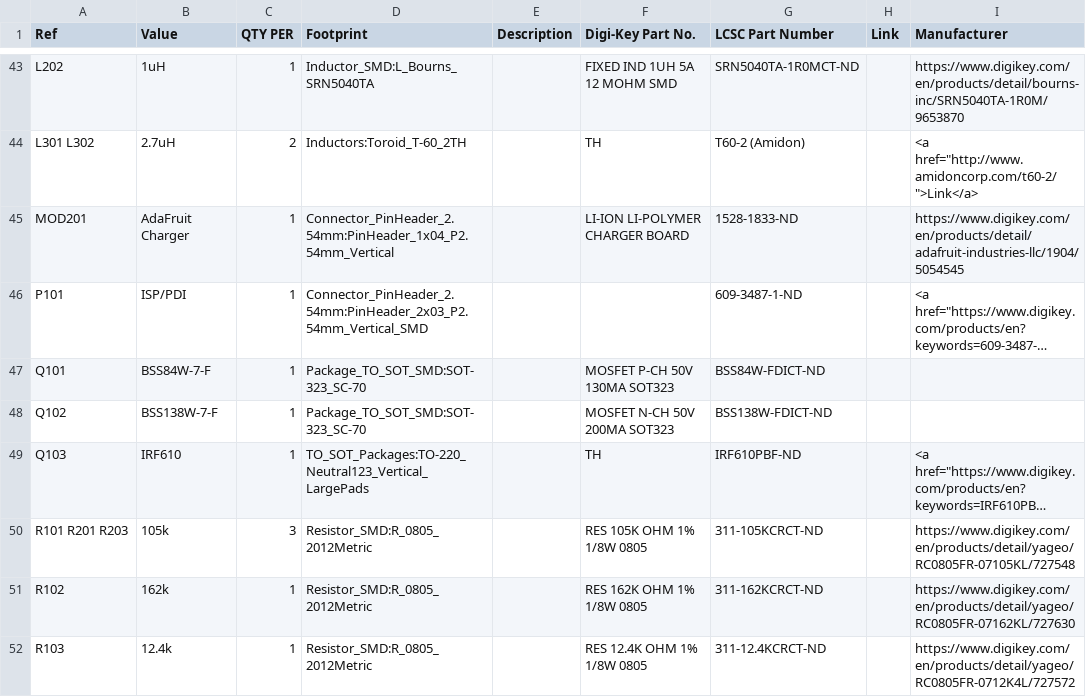
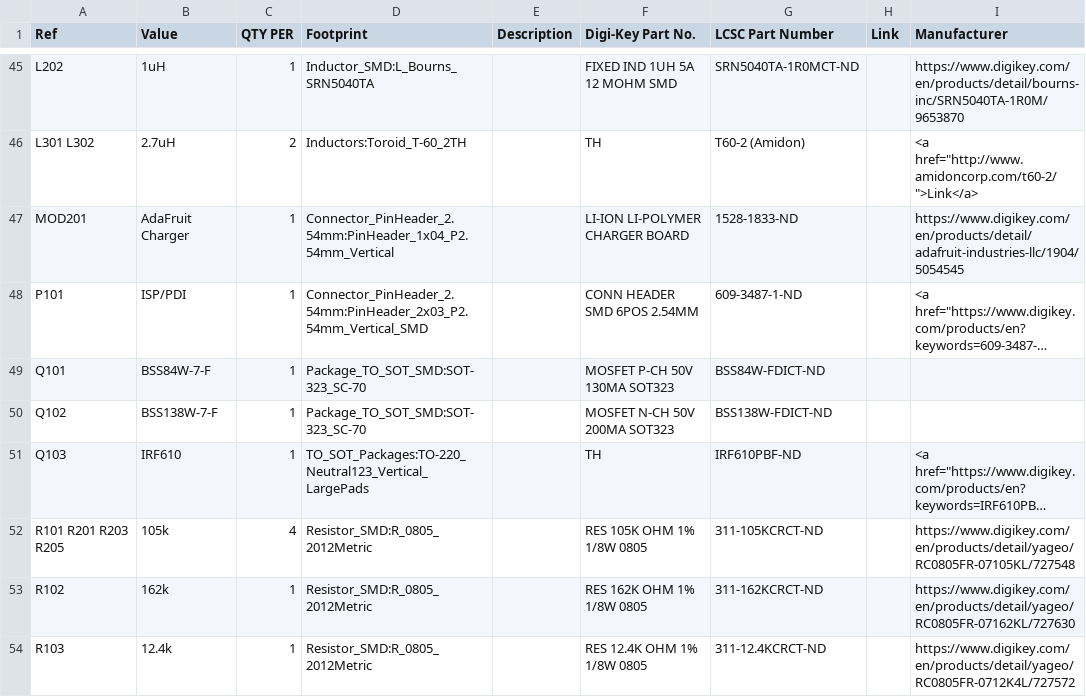
Before and after one commit to OpenARDF/SignalSlinger, a CSV file: SignalSlinger/KiCad/SignalSlinger/SignalSlinger.csv, drawn as a sheet; only a part is shown, gaps mark what is left out; long unchanged cells end in …; addresses are those after the commit; the diff covers the shown part only; the diff names each change by its address in the sheet, - before the commit and + after, or states it on an @@ line.

```diff
--- a/SignalSlinger/KiCad/SignalSlinger/SignalSlinger.csv
+++ b/SignalSlinger/KiCad/SignalSlinger/SignalSlinger.csv
-F48 (Digi-Key Part No.): (empty)
+F48 (Digi-Key Part No.): CONN HEADER SMD 6POS 2.54MM
-A52 (Ref): R101 R201 R203
+A52 (Ref): R101 R201 R203 R205
-C52 (QTY PER): 3
+C52 (QTY PER): 4
```
Also changed, not shown: 3 added rows, 1 removed row and 4 edited cells elsewhere in this file, 23 other files.
